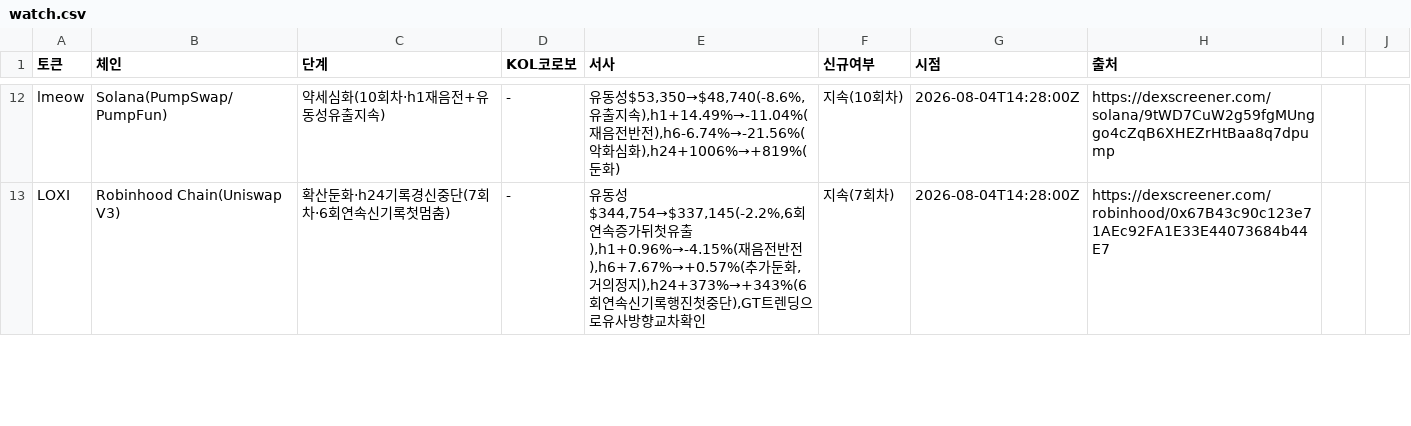
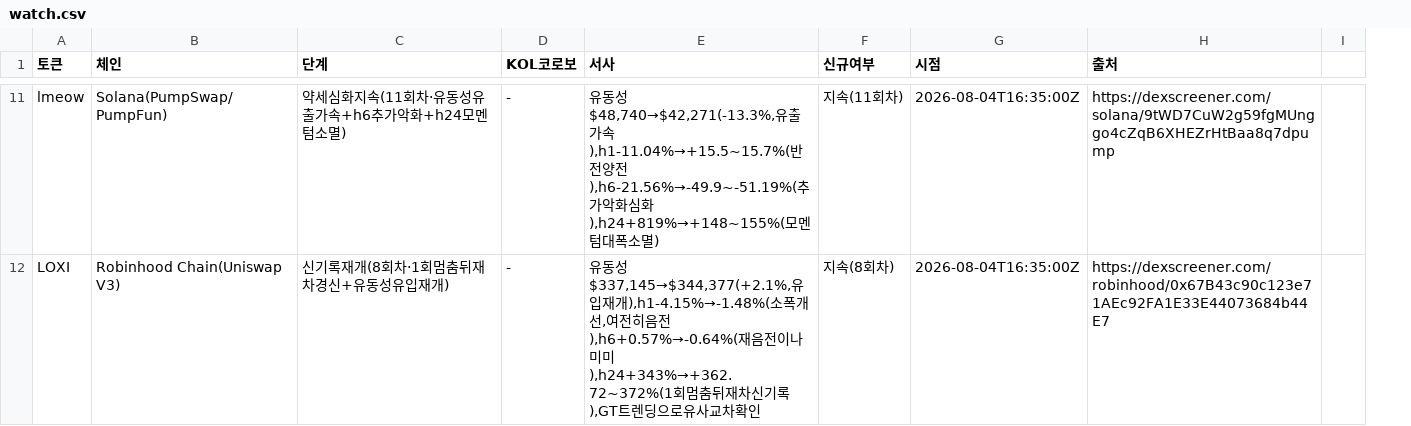
Before and after one commit to HoinKwak/study, a CSV file: research/kol/watch.csv, drawn as a sheet; only a part is shown, gaps mark what is left out; removed rows and columns are numbered as before the commit, all else as after; the diff covers the shown part only; the diff names each change by its address in the sheet, - before the commit and + after, or states it on an @@ line.

```diff
--- a/research/kol/watch.csv
+++ b/research/kol/watch.csv
-column I, empty
-C11 (단계): 약세심화(10회차·h1재음전+유동성유출지속)
+C11 (단계): 약세심화지속(11회차·유동성유출가속+h6추가악화+h24모멘텀소멸)
-E11 (서사): …동성$53,350→$48,740(-8.6%,유출지속),h1+14.49%→-11.04%(재음전반전),h6-6.74%→-21.56%(악화심화),h24+1006%→+819%(둔화)
+E11 (서사): …동성$48,740→$42,271(-13.3%,유출가속),h1-11.04%→+15.5~15.7%(반전양전),h6-21.56%→-49.9~-51.19%(추가악화심화),h24+819%→+148~155%(모멘텀대폭소멸)
-F11 (신규여부): 지속(10회차)
+F11 (신규여부): 지속(11회차)
-G11:G12 (시점): 2026-08-04T14:28:00Z
+G11:G12 (시점): 2026-08-04T16:35:00Z
-C12 (단계): 확산둔화·h24기록경신중단(7회차·6회연속신기록첫멈춤)
+C12 (단계): 신기록재개(8회차·1회멈춤뒤재차경신+유동성유입재개)
-E12 (서사): 유동성$344,754→$337,145(-2.2%,6회연속증가뒤첫유출),h1+0.96%→-4.15%(재음전반전),h6+7.67%→+0.57%(추가둔화,거의정지),h24+373%→+343%(6회연속신기록행진첫중단),GT트렌딩으로유사방향교차확인
+E12 (서사): 유동성$337,145→$344,377(+2.1%,유입재개),h1-4.15%→-1.48%(소폭개선,여전히음전),h6+0.57%→-0.64%(재음전이나미미),h24+343%→+362.72~372%(1회멈춤뒤재차신기록),GT트렌딩으로유사교차확인
-F12 (신규여부): 지속(7회차)
+F12 (신규여부): 지속(8회차)
```
Also changed, not shown: 6 added rows, 6 removed rows and 24 edited cells elsewhere in this file, 2 other files.
